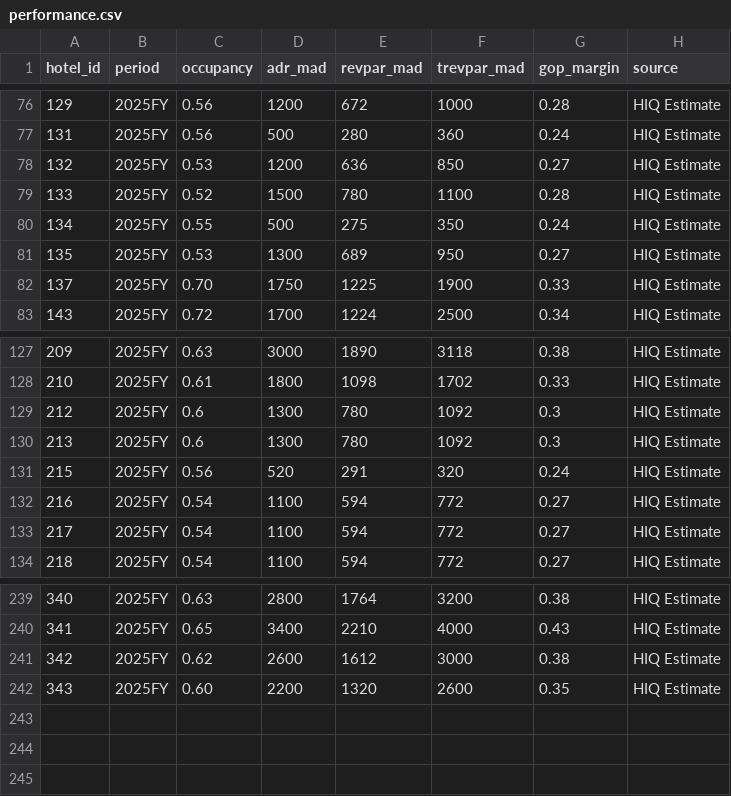
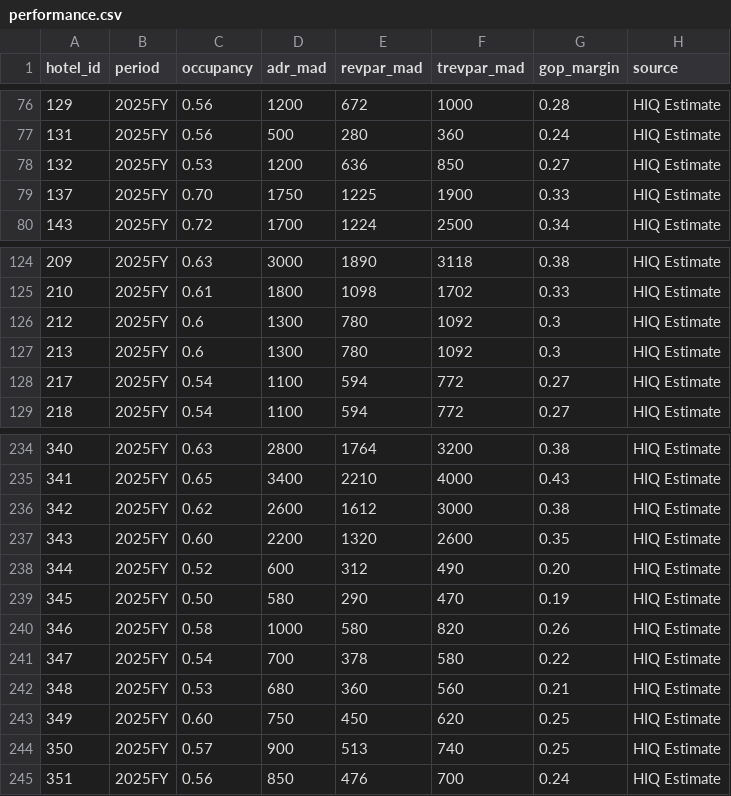
Before and after one commit to oaddahre/hospitalityiq, a CSV file: performance.csv, drawn as a sheet; only a part is shown, gaps mark what is left out.

```diff
--- a/performance.csv
+++ b/performance.csv
@@ -78,5 +78,2 @@ hotel_id,period,occupancy,adr_mad,revpar_mad,trevpar_mad,gop_margin,source
 132,2025FY,0.53,1200,636,850,0.27,HIQ Estimate
-133,2025FY,0.52,1500,780,1100,0.28,HIQ Estimate
-134,2025FY,0.55,500,275,350,0.24,HIQ Estimate
-135,2025FY,0.53,1300,689,950,0.27,HIQ Estimate
 137,2025FY,0.70,1750,1225,1900,0.33,HIQ Estimate
@@ -130,4 +127,2 @@ hotel_id,period,occupancy,adr_mad,revpar_mad,trevpar_mad,gop_margin,source
 213,2025FY,0.6,1300,780,1092,0.3,HIQ Estimate
-215,2025FY,0.56,520,291,320,0.24,HIQ Estimate
-216,2025FY,0.54,1100,594,772,0.27,HIQ Estimate
 217,2025FY,0.54,1100,594,772,0.27,HIQ Estimate
@@ -242 +237,9 @@ hotel_id,period,occupancy,adr_mad,revpar_mad,trevpar_mad,gop_margin,source
 343,2025FY,0.60,2200,1320,2600,0.35,HIQ Estimate
+344,2025FY,0.52,600,312,490,0.20,HIQ Estimate
+345,2025FY,0.50,580,290,470,0.19,HIQ Estimate
+346,2025FY,0.58,1000,580,820,0.26,HIQ Estimate
+347,2025FY,0.54,700,378,580,0.22,HIQ Estimate
+348,2025FY,0.53,680,360,560,0.21,HIQ Estimate
+349,2025FY,0.60,750,450,620,0.25,HIQ Estimate
+350,2025FY,0.57,900,513,740,0.25,HIQ Estimate
+351,2025FY,0.56,850,476,700,0.24,HIQ Estimate
```
Also changed, not shown: hotels.csv.
